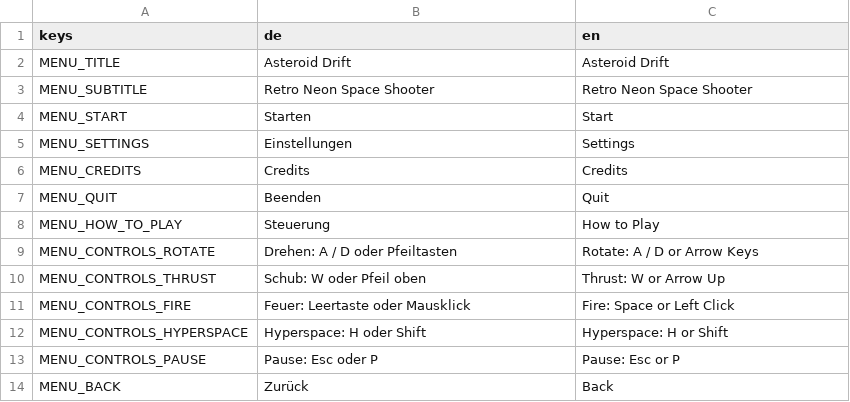
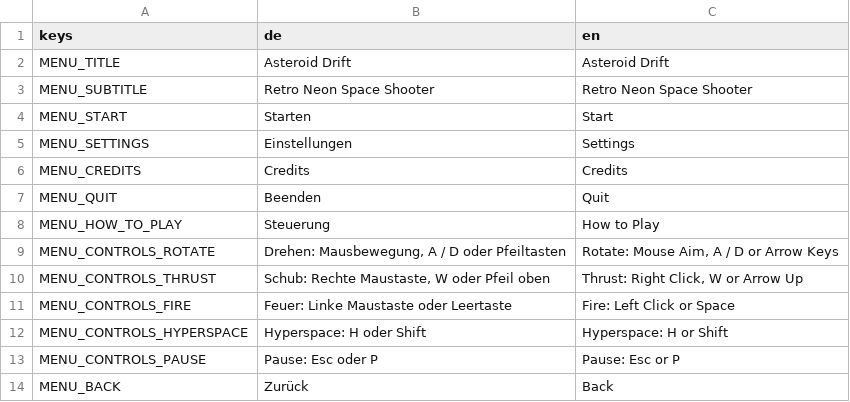
Before and after one commit to ChobitsChii/games, a CSV file: asteroid_drift/i18n/asteroid_drift.csv, drawn as a sheet; only a part is shown; the diff names each change by its address in the sheet, - before the commit and + after, or states it on an @@ line.

Commit message:
fix(asteroid_drift): fix splash boot config, mouse click/aim controls and pause menu

```diff
--- a/asteroid_drift/i18n/asteroid_drift.csv
+++ b/asteroid_drift/i18n/asteroid_drift.csv
-B9 (de): Drehen: A / D oder Pfeiltasten
+B9 (de): Drehen: Mausbewegung, A / D oder Pfeiltasten
-C9 (en): Rotate: A / D or Arrow Keys
+C9 (en): Rotate: Mouse Aim, A / D or Arrow Keys
-B10 (de): Schub: W oder Pfeil oben
+B10 (de): Schub: Rechte Maustaste, W oder Pfeil oben
-C10 (en): Thrust: W or Arrow Up
+C10 (en): Thrust: Right Click, W or Arrow Up
-B11 (de): Feuer: Leertaste oder Mausklick
+B11 (de): Feuer: Linke Maustaste oder Leertaste
-C11 (en): Fire: Space or Left Click
+C11 (en): Fire: Left Click or Space
```
Also changed, not shown: 8 other files.
